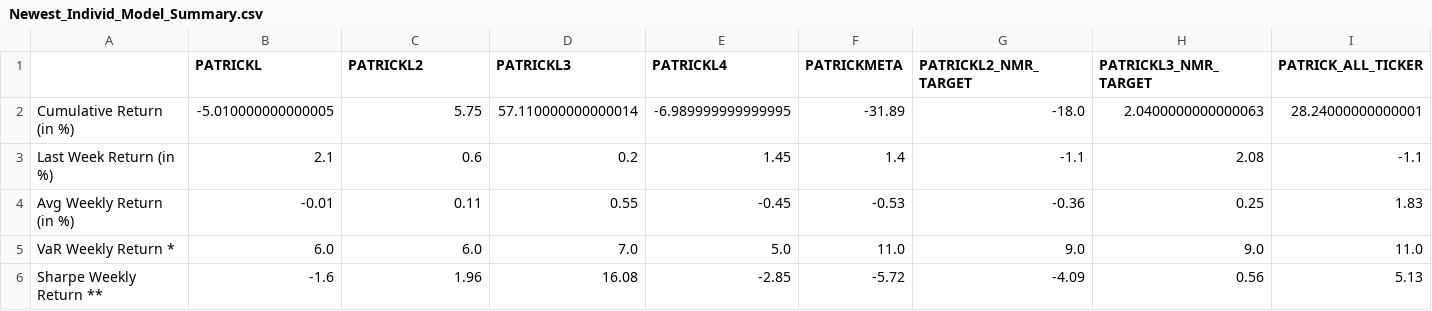
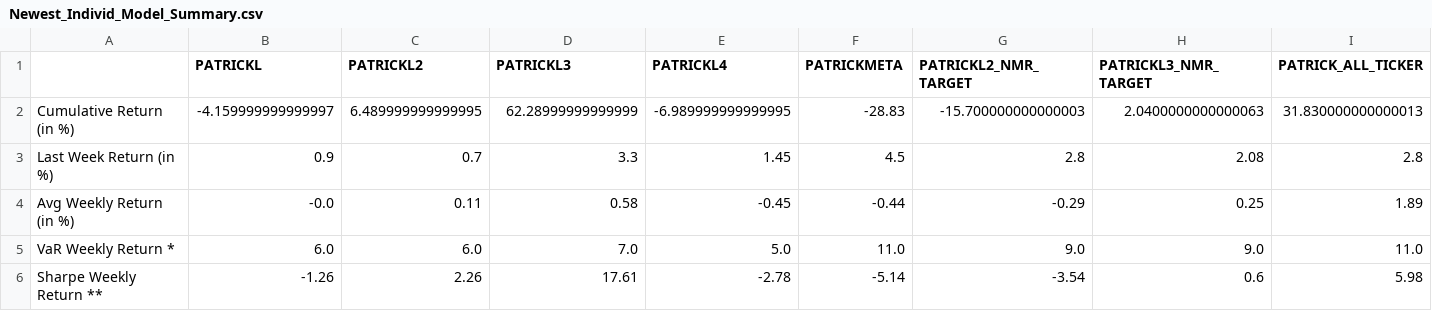
Before and after one commit to ptlorenz/hyphy-capital.com, a CSV file: Newest_Individ_Model_Summary.csv, drawn as a sheet.

Commit message:
Numerai Round 424 Update

```diff
--- a/Newest_Individ_Model_Summary.csv
+++ b/Newest_Individ_Model_Summary.csv
@@ -1,6 +1,6 @@
 ,PATRICKL,PATRICKL2,PATRICKL3,PATRICKL4,PATRICKMETA,PATRICKL2_NMR_TARGET,PATRICKL3_NMR_TARGET,PATRICK_ALL_TICKER
-Cumulative Return (in %),-5.010000000000005,5.75,57.110000000000014,-6.989999999999995,-31.89,-18.0,2.0400000000000063,28.24000000000001
-Last Week Return (in %),2.1,0.6,0.2,1.45,1.4,-1.1,2.08,-1.1
-Avg Weekly Return (in %),-0.01,0.11,0.55,-0.45,-0.53,-0.36,0.25,1.83
+Cumulative Return (in %),-4.159999999999997,6.489999999999995,62.28999999999999,-6.989999999999995,-28.83,-15.700000000000003,2.0400000000000063,31.830000000000013
+Last Week Return (in %),0.9,0.7,3.3,1.45,4.5,2.8,2.08,2.8
+Avg Weekly Return (in %),-0.0,0.11,0.58,-0.45,-0.44,-0.29,0.25,1.89
 VaR Weekly Return *,6.0,6.0,7.0,5.0,11.0,9.0,9.0,11.0
-Sharpe Weekly Return **,-1.6,1.96,16.08,-2.85,-5.72,-4.09,0.56,5.13
+Sharpe Weekly Return **,-1.26,2.26,17.61,-2.78,-5.14,-3.54,0.6,5.98
```
